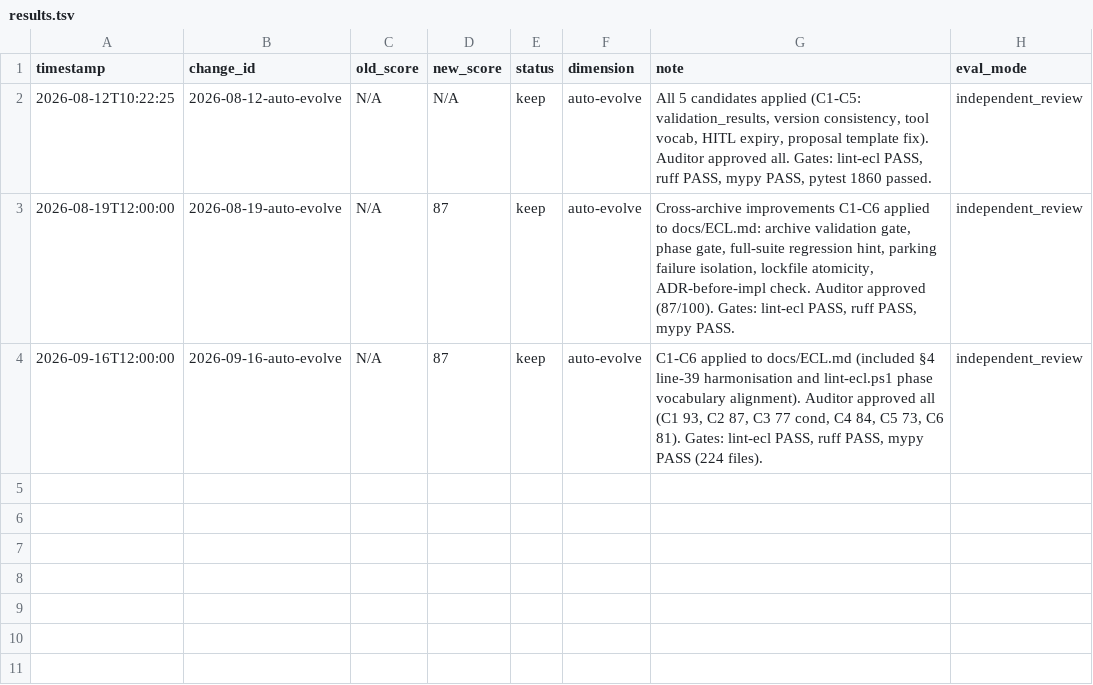
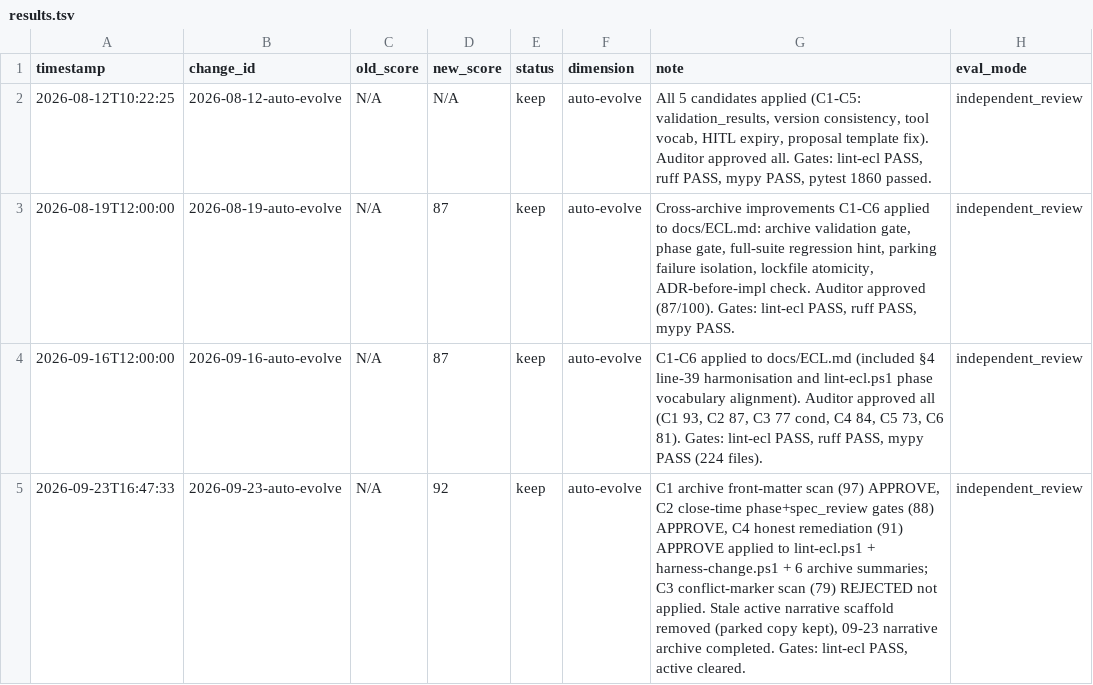
Before and after one commit to jmlusu/light-speed-holdings, a TSV file: harness/evolution/results.tsv, drawn as a sheet.

Commit message:
chore(harness): close site-content changes, apply auto-evolve C1/C2/C4

```diff
--- a/harness/evolution/results.tsv
+++ b/harness/evolution/results.tsv
@@ -4 +4,2 @@
 2026-09-16T12:00:00	2026-09-16-auto-evolve	N/A	87	keep	auto-evolve	C1-C6 applied to docs/ECL.md (included §4 line-39 harmonisation and lint-ecl.ps1 phase vocabulary alignment). Auditor approved all (C1 93, C2 87, C3 77 cond, C4 84, C5 73, C6 81). Gates: lint-ecl PASS, ruff PASS, mypy PASS (224 files).	independent_review
+2026-09-23T16:47:33	2026-09-23-auto-evolve	N/A	92	keep	auto-evolve	C1 archive front-matter scan (97) APPROVE, C2 close-time phase+spec_review gates (88) APPROVE, C4 honest remediation (91) APPROVE applied to lint-ecl.ps1 + harness-change.ps1 + 6 archive summaries; C3 conflict-marker scan (79) REJECTED not applied. Stale active narrative scaffold removed (parked copy kept), 09-23 narrative archive completed. Gates: lint-ecl PASS, active cleared.	independent_review
```
Also changed, not shown: 32 other files.
